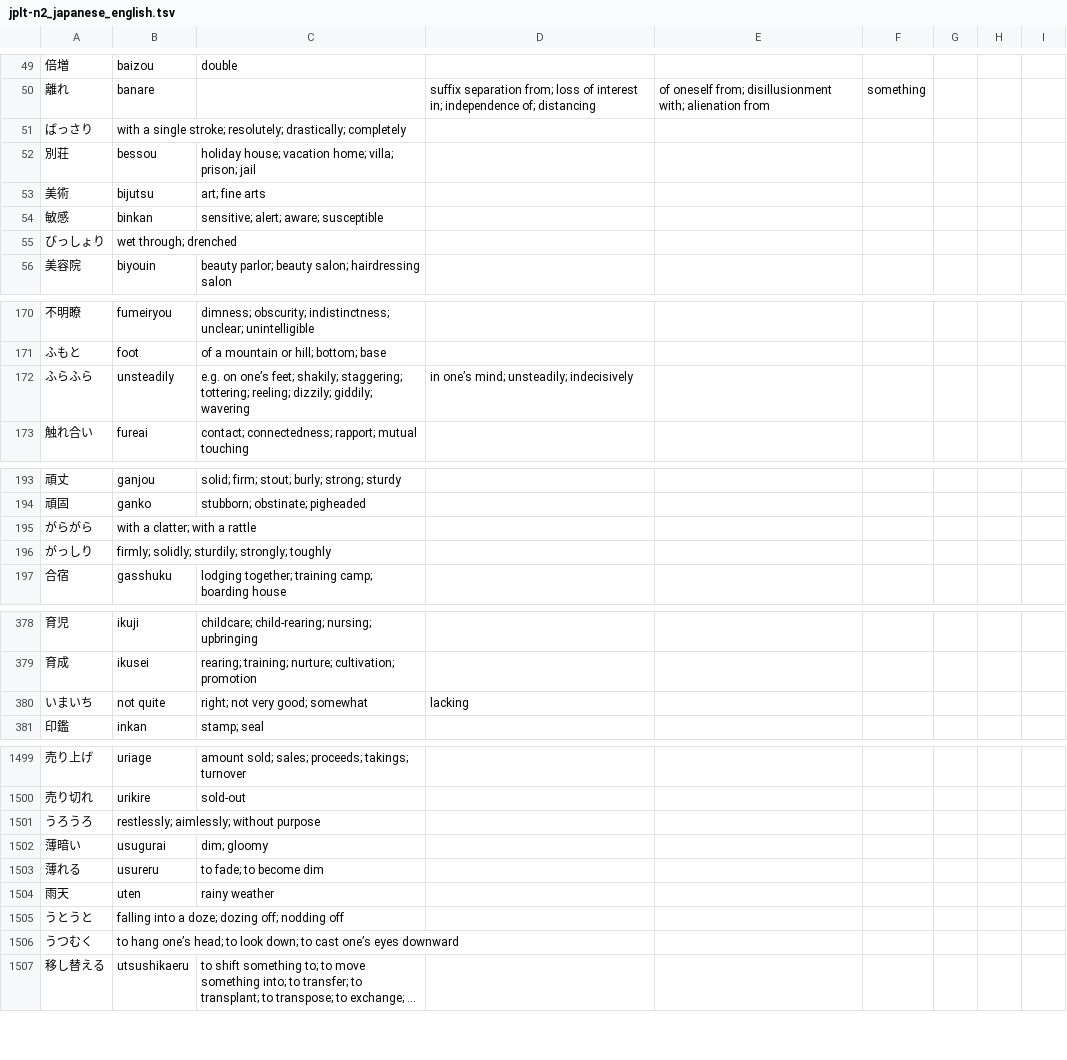
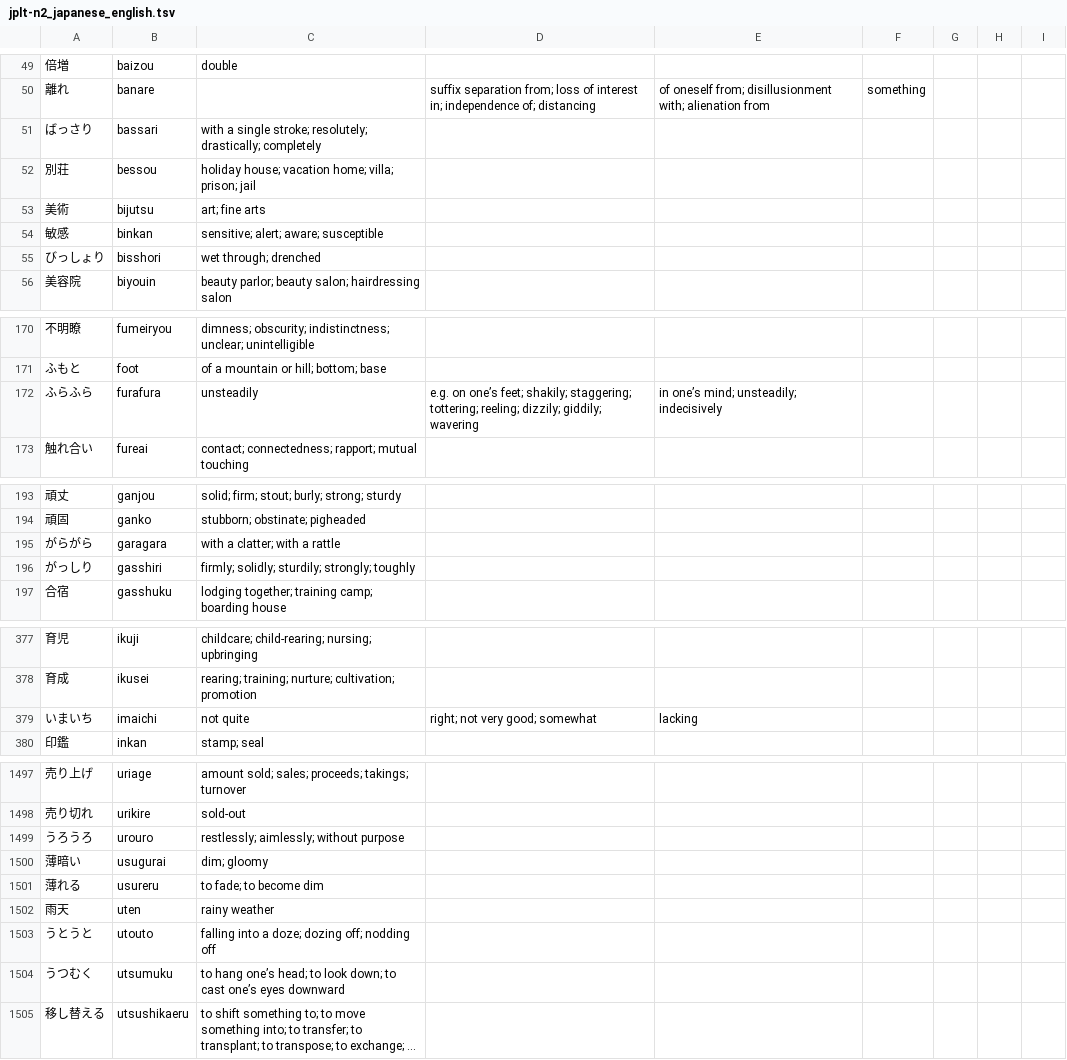
Before and after one commit to nledford/TsvToAnkiConverter, a TSV file: jplt/tsv/jplt-n2_japanese_english.tsv, drawn as a sheet; only a part is shown, gaps mark what is left out; long unchanged cells end in …; addresses are those after the commit; the diff covers the shown part only; the diff names each change by its address in the sheet, - before the commit and + after, or states it on an @@ line.

```diff
--- a/jplt/tsv/jplt-n2_japanese_english.tsv
+++ b/jplt/tsv/jplt-n2_japanese_english.tsv
-B51: with a single stroke; resolutely; drastically; completely
+B51: bassari
-C51: (empty)
+C51: with a single stroke; resolutely; drastically; completely
-B55: wet through; drenched
+B55: bisshori
-C55: (empty)
+C55: wet through; drenched
-B172: unsteadily
+B172: furafura
-C172: e.g. on one’s feet; shakily; staggering; tottering; reeling; dizzily; giddily; wavering
+C172: unsteadily
-D172: in one’s mind; unsteadily; indecisively
+D172: e.g. on one’s feet; shakily; staggering; tottering; reeling; dizzily; giddily; wavering
-E172: (empty)
+E172: in one’s mind; unsteadily; indecisively
-B195: with a clatter; with a rattle
+B195: garagara
-C195: (empty)
+C195: with a clatter; with a rattle
-B196: firmly; solidly; sturdily; strongly; toughly
+B196: gasshiri
-C196: (empty)
+C196: firmly; solidly; sturdily; strongly; toughly
-B379: not quite
+B379: imaichi
-C379: right; not very good; somewhat
+C379: not quite
-D379: lacking
+D379: right; not very good; somewhat
-E379: (empty)
+E379: lacking
-B1499: restlessly; aimlessly; without purpose
+B1499: urouro
-C1499: (empty)
+C1499: restlessly; aimlessly; without purpose
-B1503: falling into a doze; dozing off; nodding off
+B1503: utouto
-C1503: (empty)
+C1503: falling into a doze; dozing off; nodding off
-B1504: to hang one’s head; to look down; to cast one’s eyes downward
+B1504: utsumuku
-C1504: (empty)
+C1504: to hang one’s head; to look down; to cast one’s eyes downward
```
Also changed, not shown: 2 removed rows and 103 edited cells elsewhere in this file.
